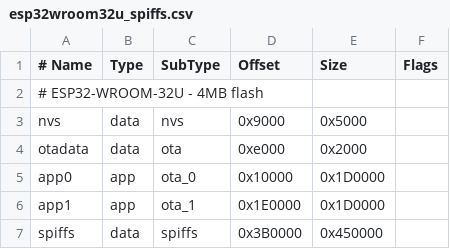
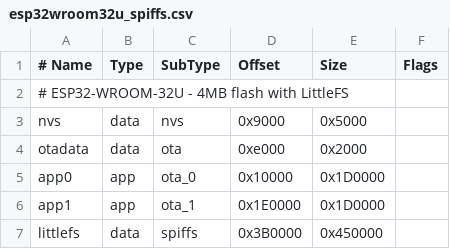
Before and after one commit to JimorMarlow/ETLTest, a CSV file: littlefs/esp32wroom32u_spiffs.csv, drawn as a sheet.

```diff
--- a/littlefs/esp32wroom32u_spiffs.csv
+++ b/littlefs/esp32wroom32u_spiffs.csv
@@ -1,3 +1,3 @@
 # Name,   Type, SubType, Offset,  Size, Flags
-# ESP32-WROOM-32U - 4MB flash
+# ESP32-WROOM-32U - 4MB flash with LittleFS
 nvs,      data, nvs,     0x9000,  0x5000,
@@ -6,2 +6,2 @@ app0,     app,  ota_0,   0x10000, 0x1D0000,
 app1,     app,  ota_1,   0x1E0000, 0x1D0000,
-spiffs,   data, spiffs,  0x3B0000,0x450000,
+littlefs, data, spiffs,  0x3B0000,0x450000,
```
Also changed, not shown: 5 other files.
